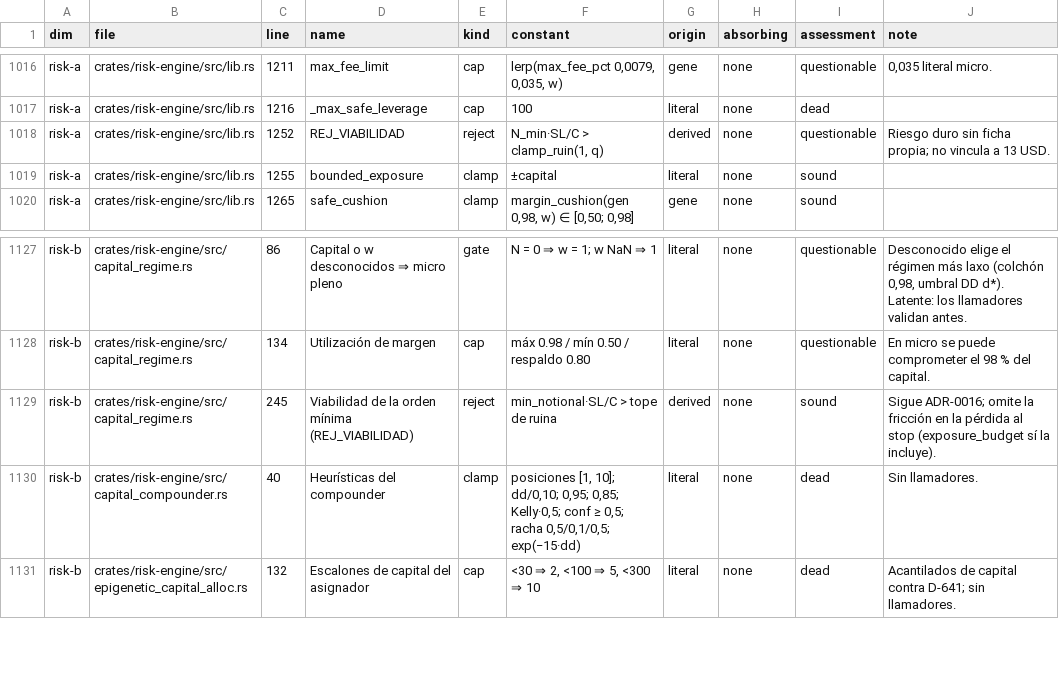
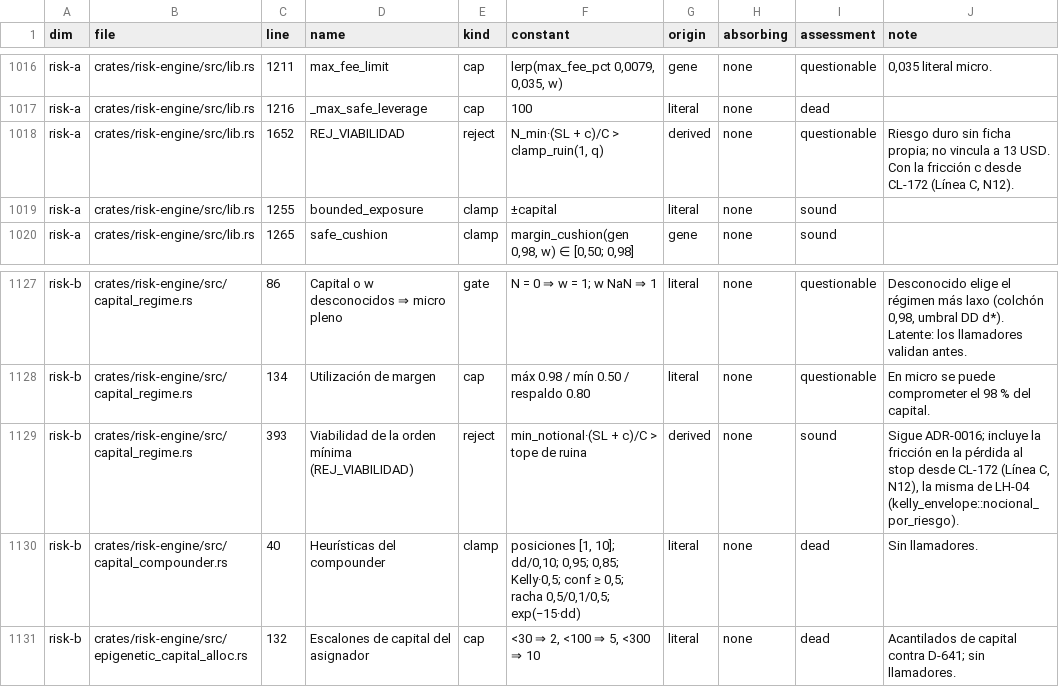
Before and after one commit to Jhona-la/Trader-Gemini, a TSV file: docs/audit/linea_g/vetos.tsv, drawn as a sheet; only a part is shown, gaps mark what is left out.

```diff
--- a/docs/audit/linea_g/vetos.tsv
+++ b/docs/audit/linea_g/vetos.tsv
@@ -1017,3 +1017,3 @@ risk-a	crates/risk-engine/src/lib.rs	1211	max_fee_limit	cap	lerp(max_fee_pct 0,0
 risk-a	crates/risk-engine/src/lib.rs	1216	_max_safe_leverage	cap	100	literal	none	dead	
-risk-a	crates/risk-engine/src/lib.rs	1252	REJ_VIABILIDAD	reject	N_min·SL/C > clamp_ruin(1, q)	derived	none	questionable	Riesgo duro sin ficha propia; no vincula a 13 USD.
+risk-a	crates/risk-engine/src/lib.rs	1652	REJ_VIABILIDAD	reject	N_min·(SL + c)/C > clamp_ruin(1, q)	derived	none	questionable	Riesgo duro sin ficha propia; no vincula a 13 USD. Con la fricción c desde CL-172 (Línea C, N12).
 risk-a	crates/risk-engine/src/lib.rs	1255	bounded_exposure	clamp	±capital	literal	none	sound	
@@ -1128,3 +1128,3 @@ risk-b	crates/risk-engine/src/capital_regime.rs	86	Capital o w desconocidos ⇒
 risk-b	crates/risk-engine/src/capital_regime.rs	134	Utilización de margen	cap	máx 0.98 / mín 0.50 / respaldo 0.80	literal	none	questionable	En micro se puede comprometer el 98 % del capital.
-risk-b	crates/risk-engine/src/capital_regime.rs	245	Viabilidad de la orden mínima (REJ_VIABILIDAD)	reject	min_notional·SL/C > tope de ruina	derived	none	sound	Sigue ADR-0016; omite la fricción en la pérdida al stop (exposure_budget sí la incluye).
+risk-b	crates/risk-engine/src/capital_regime.rs	393	Viabilidad de la orden mínima (REJ_VIABILIDAD)	reject	min_notional·(SL + c)/C > tope de ruina	derived	none	sound	Sigue ADR-0016; incluye la fricción en la pérdida al stop desde CL-172 (Línea C, N12), la misma de LH-04 (kelly_envelope::nocional_por_riesgo).
 risk-b	crates/risk-engine/src/capital_compounder.rs	40	Heurísticas del compounder	clamp	posiciones [1, 10]; dd/0,10; 0,95; 0,85; Kelly·0,5; conf ≥ 0,5; racha 0,5/0,1/0,5; exp(−15·dd)	literal	none	dead	Sin llamadores.
```
Also changed, not shown: 5 other files.
